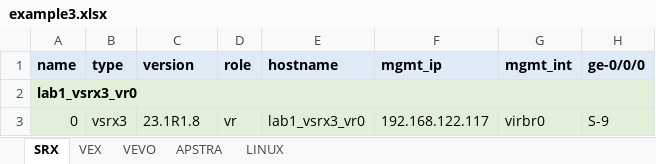
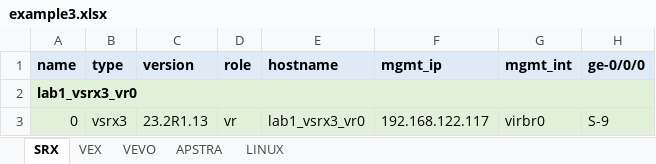
Before and after one commit to gilbertorgit/vjunos_kvm, an Excel workbook: lab1_byot/examples/example3.xlsx, sheet SRX, drawn as a sheet; only a part is shown; values as stored, in another font and other column widths than the file's, no borders; the diff names each change by its address in the sheet, - before the commit and + after, or states it on an @@ line.

```diff
--- a/lab1_byot/examples/example3.xlsx (sheet SRX)
+++ b/lab1_byot/examples/example3.xlsx (sheet SRX)
-C3 (version): 23.1R1.8
+C3 (version): 23.2R1.13
```
Also changed, not shown: lab1_byot/examples/example1.xlsx, lab1_byot/examples/example2.xlsx, 9 other files.
